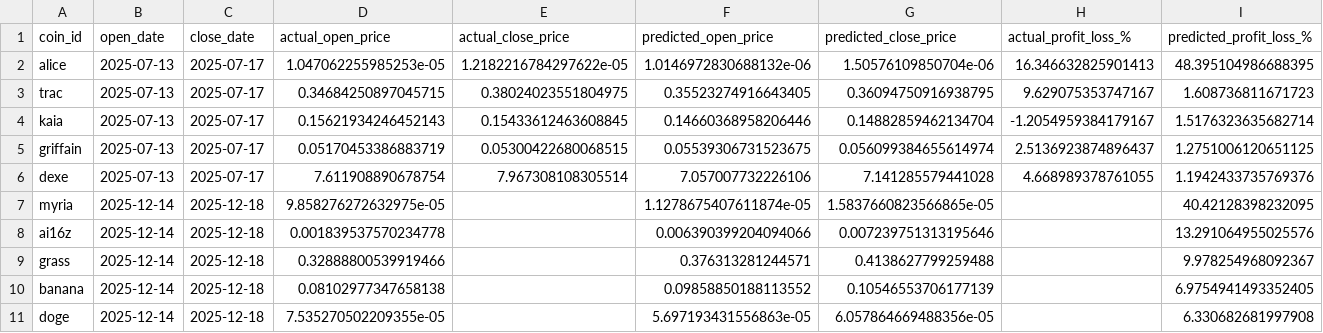
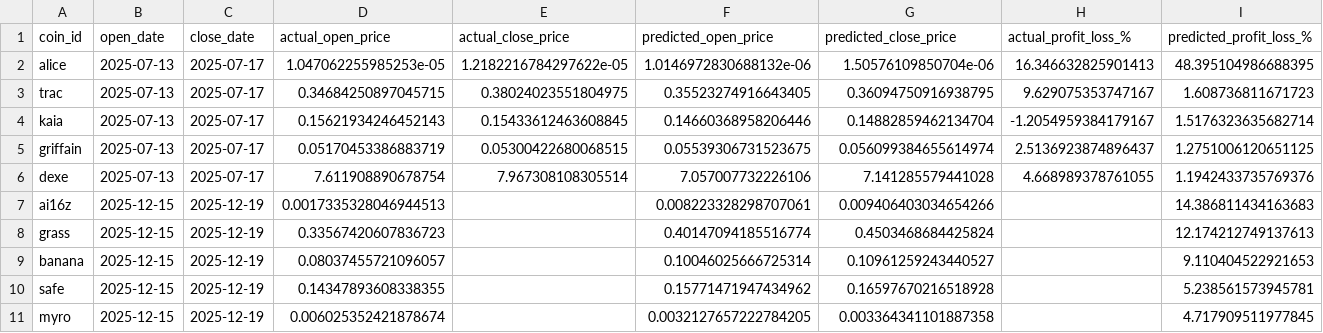
Before and after one commit to tamonashroy/price-prediction-app, a CSV file: positions_actual_vs_predicted.csv, drawn as a sheet.

```diff
--- a/positions_actual_vs_predicted.csv
+++ b/positions_actual_vs_predicted.csv
@@ -6,6 +6,6 @@ griffain,2025-07-13,2025-07-17,0.05170453386883719,0.05300422680068515,0.0553930
 dexe,2025-07-13,2025-07-17,7.611908890678754,7.967308108305514,7.057007732226106,7.141285579441028,4.668989378761055,1.1942433735769376
-myria,2025-12-14,2025-12-18,9.858276272632975e-05,,1.1278675407611874e-05,1.5837660823566865e-05,,40.42128398232095
-ai16z,2025-12-14,2025-12-18,0.001839537570234778,,0.006390399204094066,0.007239751313195646,,13.291064955025576
-grass,2025-12-14,2025-12-18,0.32888800539919466,,0.376313281244571,0.4138627799259488,,9.978254968092367
-banana,2025-12-14,2025-12-18,0.08102977347658138,,0.09858850188113552,0.10546553706177139,,6.9754941493352405
-doge,2025-12-14,2025-12-18,7.535270502209355e-05,,5.697193431556863e-05,6.057864669488356e-05,,6.330682681997908
+ai16z,2025-12-15,2025-12-19,0.0017335328046944513,,0.008223328298707061,0.009406403034654266,,14.386811434163683
+grass,2025-12-15,2025-12-19,0.33567420607836723,,0.40147094185516774,0.4503468684425824,,12.174212749137613
+banana,2025-12-15,2025-12-19,0.08037455721096057,,0.10046025666725314,0.10961259243440527,,9.110404522921653
+safe,2025-12-15,2025-12-19,0.14347893608338355,,0.15771471947434962,0.16597670216518928,,5.238561573945781
+myro,2025-12-15,2025-12-19,0.006025352421878674,,0.0032127657222784205,0.003364341101887358,,4.717909511977845
```
Also changed, not shown: batch_5day_predictions.csv, batch_last5_actual_vs_predicted.csv, 2 other files.
